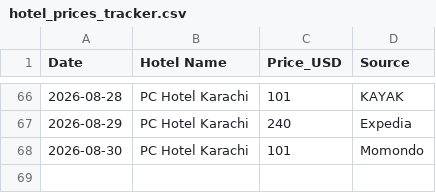
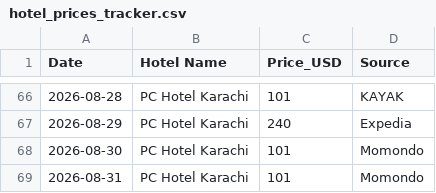
Before and after one commit to hyderwaqar199-afk/hotel-price-tracker, a CSV file: hotel_prices_tracker.csv, drawn as a sheet; only a part is shown, gaps mark what is left out; the diff names each change by its address in the sheet, - before the commit and + after, or states it on an @@ line.

```diff
--- a/hotel_prices_tracker.csv
+++ b/hotel_prices_tracker.csv
+row 69: 2026-08-31 | PC Hotel Karachi | 101 | Momondo
```
